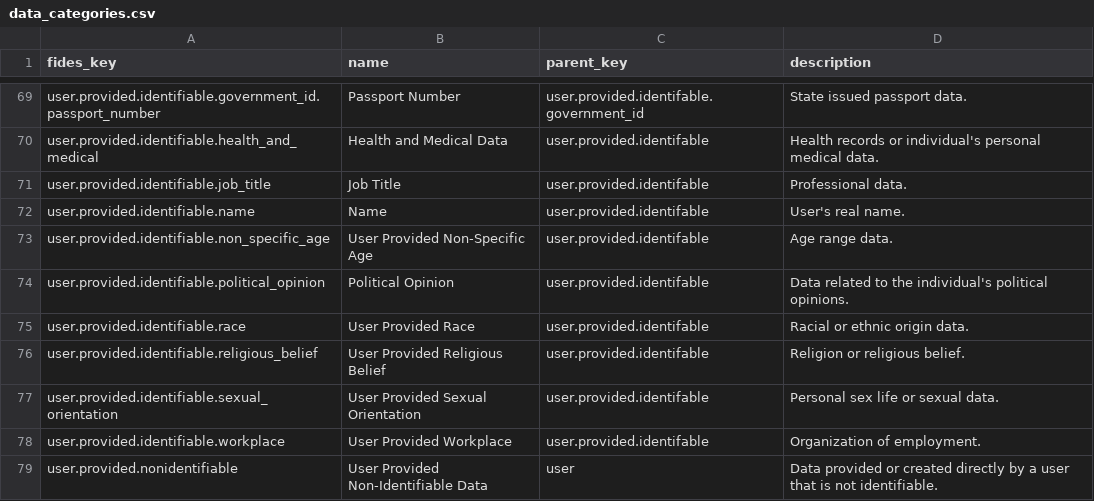
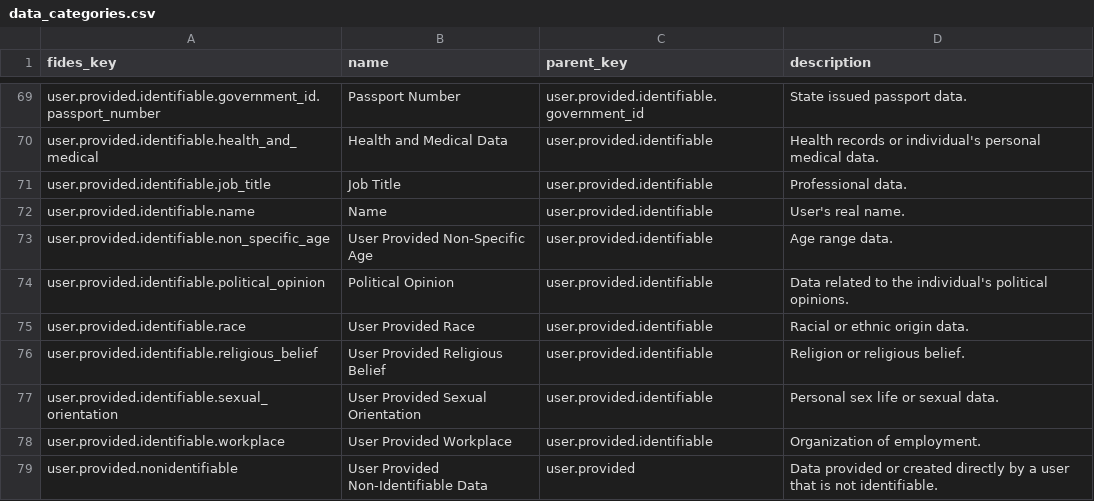
Before and after one commit to IABTechLab/fideslang, a CSV file: data_categories.csv, drawn as a sheet; only a part is shown, gaps mark what is left out; the diff covers the shown part only; the diff names each change by its address in the sheet, - before the commit and + after, or states it on an @@ line.

```diff
--- a/data_categories.csv
+++ b/data_categories.csv
-C69 (parent_key): user.provided.identifable.government_id
+C69 (parent_key): user.provided.identifiable.government_id
-C70:C78 (parent_key): user.provided.identifable
+C70:C78 (parent_key): user.provided.identifiable
-C79 (parent_key): user
+C79 (parent_key): user.provided
```
Also changed, not shown: 24 edited cells elsewhere in this file, data_uses.csv, 7 other files.
